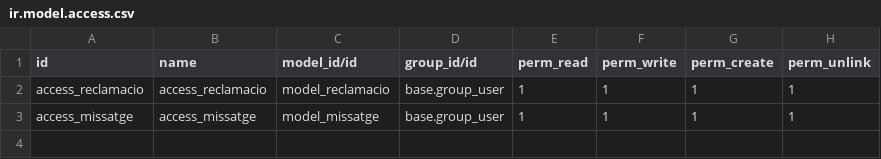
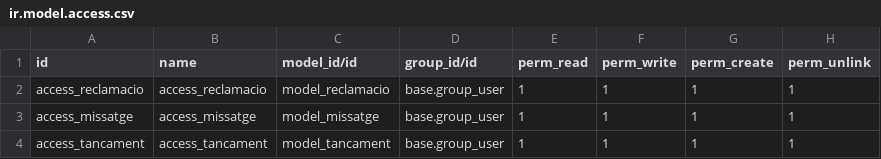
Before and after one commit to JoelIgle/MP10UF2Pt3-JAO, a CSV file: odoo-tutorial/technical-training/reclamacions/security/ir.model.access.csv, drawn as a sheet; the diff names each change by its address in the sheet, - before the commit and + after, or states it on an @@ line.

```diff
--- a/odoo-tutorial/technical-training/reclamacions/security/ir.model.access.csv
+++ b/odoo-tutorial/technical-training/reclamacions/security/ir.model.access.csv
+row 4: access_tancament | access_tancament | model_tancament | base.group_user | 1 | 1 | 1 | 1
```
Also changed, not shown: 5 other files.
